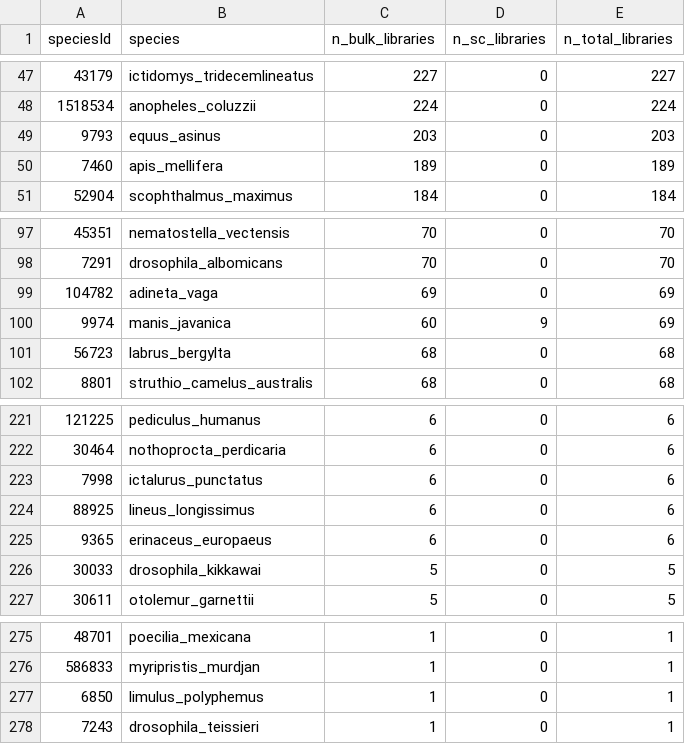
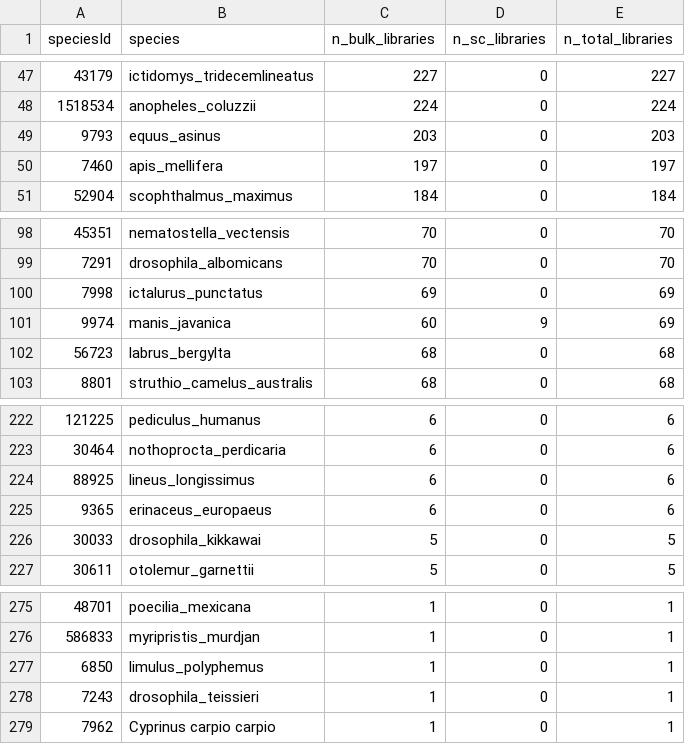
Before and after one commit to BgeeDB/expression-annotations-documents, a TSV file: bgee_annotated_species.tsv, drawn as a sheet; only a part is shown, gaps mark what is left out; the diff covers the shown part only.

Commit message:
updated annotated species numbers for end of september

```diff
--- a/bgee_annotated_species.tsv
+++ b/bgee_annotated_species.tsv
@@ -49,3 +49,3 @@ speciesId	species	n_bulk_libraries	n_sc_libraries	n_total_libraries
 9793	equus_asinus	203	0	203
-7460	apis_mellifera	189	0	189
+7460	apis_mellifera	197	0	197
 52904	scophthalmus_maximus	184	0	184
@@ -98,3 +99,3 @@ speciesId	species	n_bulk_libraries	n_sc_libraries	n_total_libraries
 7291	drosophila_albomicans	70	0	70
-104782	adineta_vaga	69	0	69
+7998	ictalurus_punctatus	69	0	69
 9974	manis_javanica	60	9	69
@@ -222,3 +223,2 @@ speciesId	species	n_bulk_libraries	n_sc_libraries	n_total_libraries
 30464	nothoprocta_perdicaria	6	0	6
-7998	ictalurus_punctatus	6	0	6
 88925	lineus_longissimus	6	0	6
@@ -278 +278,2 @@ speciesId	species	n_bulk_libraries	n_sc_libraries	n_total_libraries
 7243	drosophila_teissieri	1	0	1
+7962	Cyprinus carpio carpio	1	0	1
```
Also changed, not shown: 4 added rows and 3 removed rows elsewhere in this file.
